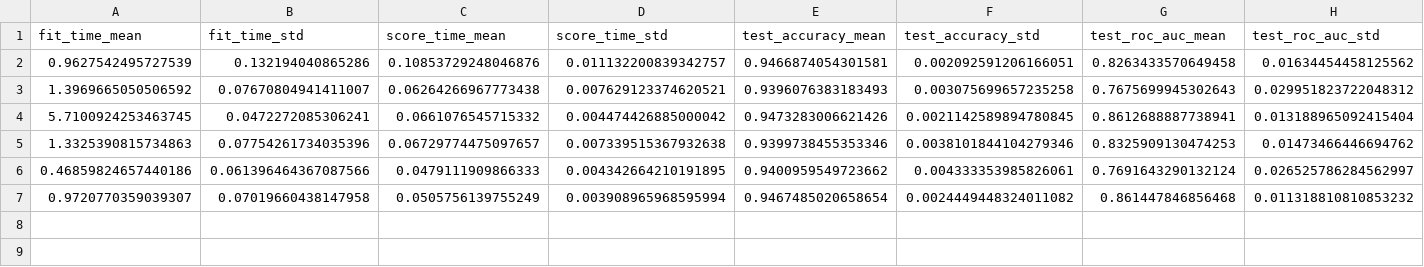
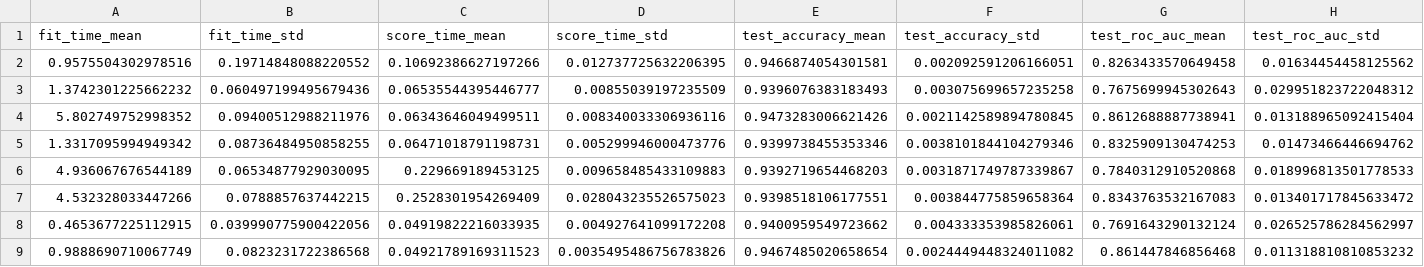
Before and after one commit to thomasjpfan/sk_encoder_cv, a CSV file: results/amazon_access.csv, drawn as a sheet; only a part is shown; addresses are those after the commit; rows hold the shown columns only; the diff names each change by its address in the sheet, - before the commit and + after, or states it on an @@ line.

```diff
--- a/results/amazon_access.csv
+++ b/results/amazon_access.csv
-A2 (fit_time_mean): 0.9627542495727539
+A2 (fit_time_mean): 0.9575504302978516
-B2 (fit_time_std): 0.132194040865286
+B2 (fit_time_std): 0.19714848088220552
-C2 (score_time_mean): 0.10853729248046876
+C2 (score_time_mean): 0.10692386627197266
-D2 (score_time_std): 0.011132200839342757
+D2 (score_time_std): 0.012737725632206395
-A3 (fit_time_mean): 1.3969665050506592
+A3 (fit_time_mean): 1.3742301225662232
-B3 (fit_time_std): 0.07670804941411007
+B3 (fit_time_std): 0.060497199495679436
-C3 (score_time_mean): 0.06264266967773438
+C3 (score_time_mean): 0.06535544395446777
-D3 (score_time_std): 0.007629123374620521
+D3 (score_time_std): 0.00855039197235509
-A4 (fit_time_mean): 5.7100924253463745
+A4 (fit_time_mean): 5.802749752998352
-B4 (fit_time_std): 0.0472272085306241
+B4 (fit_time_std): 0.09400512988211976
-C4 (score_time_mean): 0.0661076545715332
+C4 (score_time_mean): 0.06343646049499511
-D4 (score_time_std): 0.004474426885000042
+D4 (score_time_std): 0.008340033306936116
-A5 (fit_time_mean): 1.3325390815734863
+A5 (fit_time_mean): 1.3317095994949342
-B5 (fit_time_std): 0.07754261734035396
+B5 (fit_time_std): 0.08736484950858255
-C5 (score_time_mean): 0.06729774475097657
+C5 (score_time_mean): 0.06471018791198731
-D5 (score_time_std): 0.007339515367932638
+D5 (score_time_std): 0.005299946000473776
+row 6: 4.936067676544189 | 0.06534877929030095 | 0.229669189453125 | 0.009658485433109883 | 0.9392719654468203 | 0.0031871749787339867 | 0.7840312910520868 | 0.018996813501778533
+row 7: 4.532328033447266 | 0.0788857637442215 | 0.2528301954269409 | 0.028043235526575023 | 0.9398518106177551 | 0.003844775859658364 | 0.8343763532167083 | 0.013401717845633472
-A8 (fit_time_mean): 0.46859824657440186
+A8 (fit_time_mean): 0.4653677225112915
-B8 (fit_time_std): 0.061396464367087566
+B8 (fit_time_std): 0.039990775900422056
-C8 (score_time_mean): 0.0479111909866333
+C8 (score_time_mean): 0.04919822216033935
-D8 (score_time_std): 0.004342664210191895
+D8 (score_time_std): 0.004927641099172208
-A9 (fit_time_mean): 0.9720770359039307
+A9 (fit_time_mean): 0.9888690710067749
-B9 (fit_time_std): 0.07019660438147958
+B9 (fit_time_std): 0.0823231722386568
-C9 (score_time_mean): 0.0505756139755249
+C9 (score_time_mean): 0.04921789169311523
-D9 (score_time_std): 0.003908965968595994
+D9 (score_time_std): 0.0035495486756783826
```
Also changed, not shown: results/churn.csv, results/dresses_sales.csv, 9 other files.
